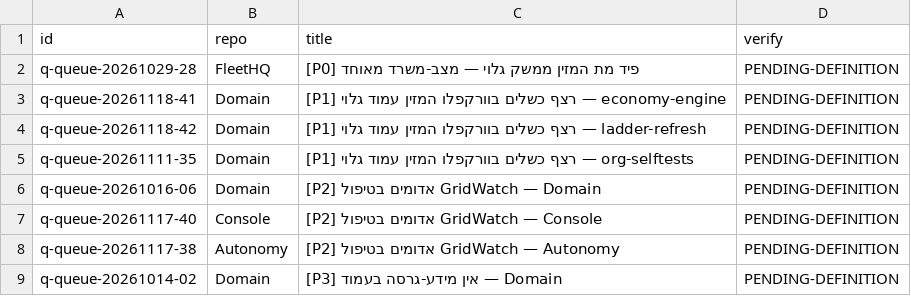
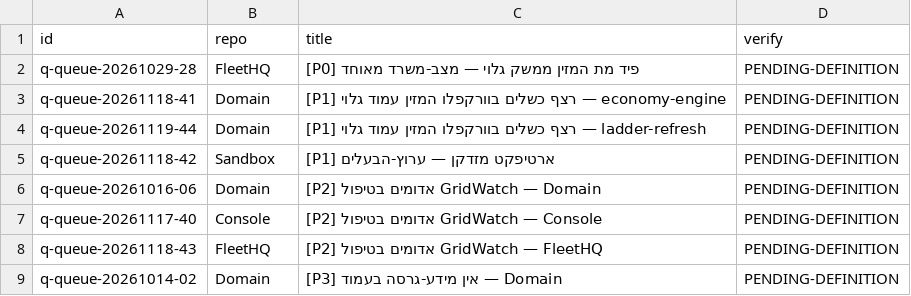
Before and after one commit to roshpinacare-sys/sovereign-runner-kit, a TSV file: state/netrun-tasks.tsv, drawn as a sheet.

Commit message:
netrun-loop: board refresh mapped=8 skipped=0 [skip ci]

```diff
--- a/state/netrun-tasks.tsv
+++ b/state/netrun-tasks.tsv
@@ -3,7 +3,7 @@ q-queue-20261029-28	FleetHQ	[P0] פיד מת המזין ממשק גלוי — מ
 q-queue-20261118-41	Domain	[P1] רצף כשלים בוורקפלו המזין עמוד גלוי — economy-engine	PENDING-DEFINITION
-q-queue-20261118-42	Domain	[P1] רצף כשלים בוורקפלו המזין עמוד גלוי — ladder-refresh	PENDING-DEFINITION
-q-queue-20261111-35	Domain	[P1] רצף כשלים בוורקפלו המזין עמוד גלוי — org-selftests	PENDING-DEFINITION
+q-queue-20261119-44	Domain	[P1] רצף כשלים בוורקפלו המזין עמוד גלוי — ladder-refresh	PENDING-DEFINITION
+q-queue-20261118-42	Sandbox	[P1] ארטיפקט מזדקן — ערוץ-הבעלים	PENDING-DEFINITION
 q-queue-20261016-06	Domain	[P2] אדומים בטיפול GridWatch — Domain	PENDING-DEFINITION
 q-queue-20261117-40	Console	[P2] אדומים בטיפול GridWatch — Console	PENDING-DEFINITION
-q-queue-20261117-38	Autonomy	[P2] אדומים בטיפול GridWatch — Autonomy	PENDING-DEFINITION
+q-queue-20261118-43	FleetHQ	[P2] אדומים בטיפול GridWatch — FleetHQ	PENDING-DEFINITION
 q-queue-20261014-02	Domain	[P3] אין מידע-גרסה בעמוד — Domain	PENDING-DEFINITION
```
Also changed, not shown: 1 other file.
